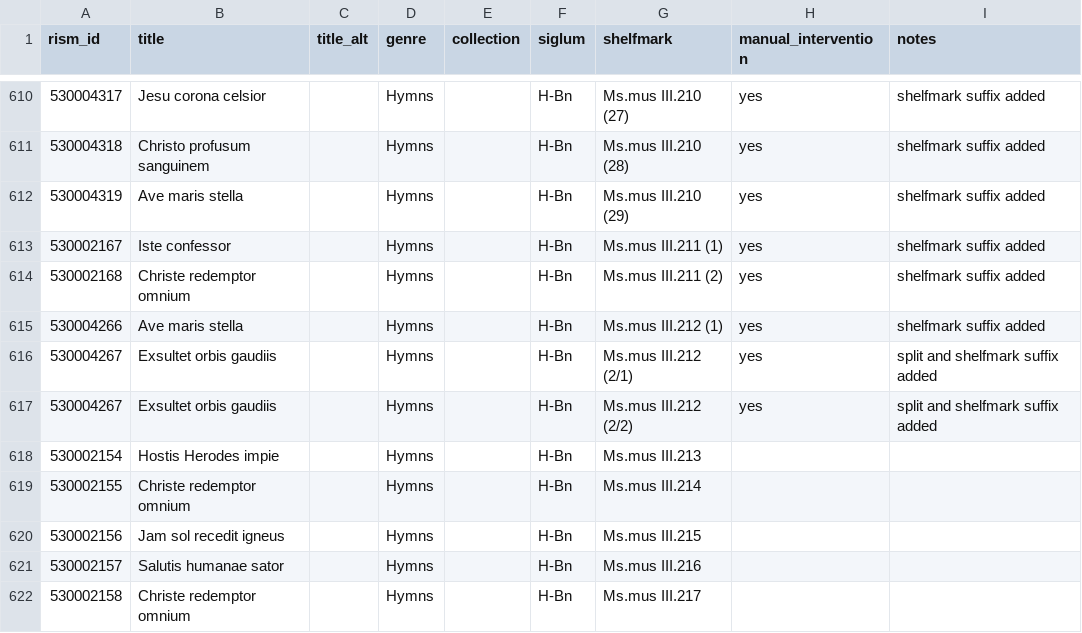
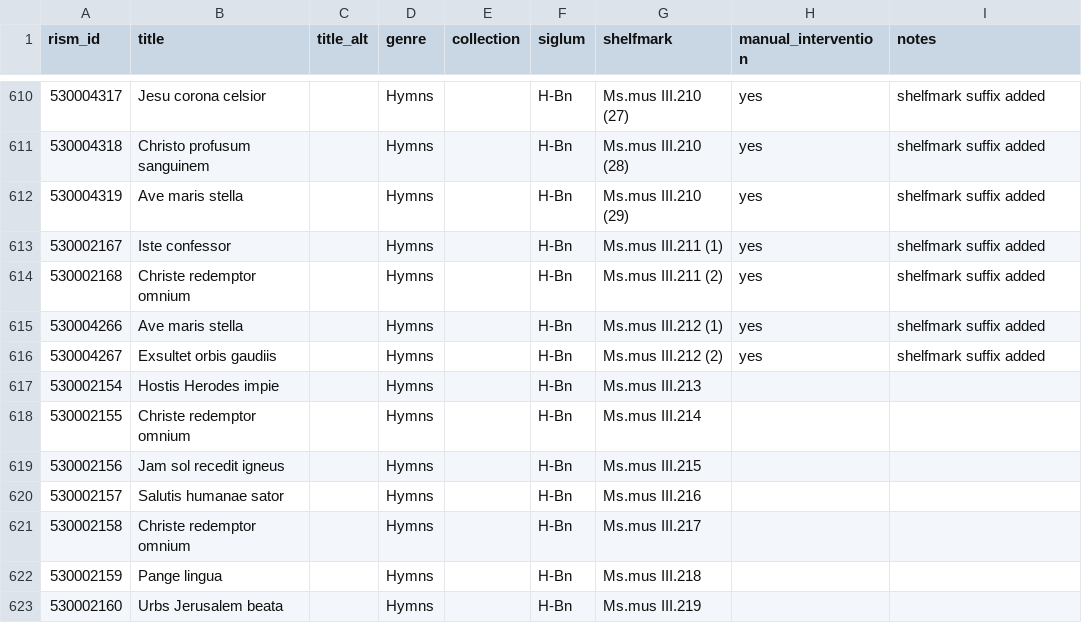
Before and after one commit to edition-esser-skala/werner-catalogue-of-works, a CSV file: data/works_in_rism.csv, drawn as a sheet; only a part is shown, gaps mark what is left out; the shorter side is filled out with more unchanged rows.

Commit message:
fixes shelfmarks

```diff
--- a/data/works_in_rism.csv
+++ b/data/works_in_rism.csv
@@ -615,4 +615,3 @@ rism_id,title,title_alt,genre,collection,siglum,shelfmark,manual_intervention,no
 530004266,Ave maris stella,,Hymns,,H-Bn,Ms.mus III.212 (1),yes,shelfmark suffix added
-530004267,Exsultet orbis gaudiis,,Hymns,,H-Bn,Ms.mus III.212 (2/1),yes,split and shelfmark suffix added
-530004267,Exsultet orbis gaudiis,,Hymns,,H-Bn,Ms.mus III.212 (2/2),yes,split and shelfmark suffix added
+530004267,Exsultet orbis gaudiis,,Hymns,,H-Bn,Ms.mus III.212 (2),yes,shelfmark suffix added
 530002154,Hostis Herodes impie,,Hymns,,H-Bn,Ms.mus III.213,,
```
Also changed, not shown: data/catalogue_works.csv.
